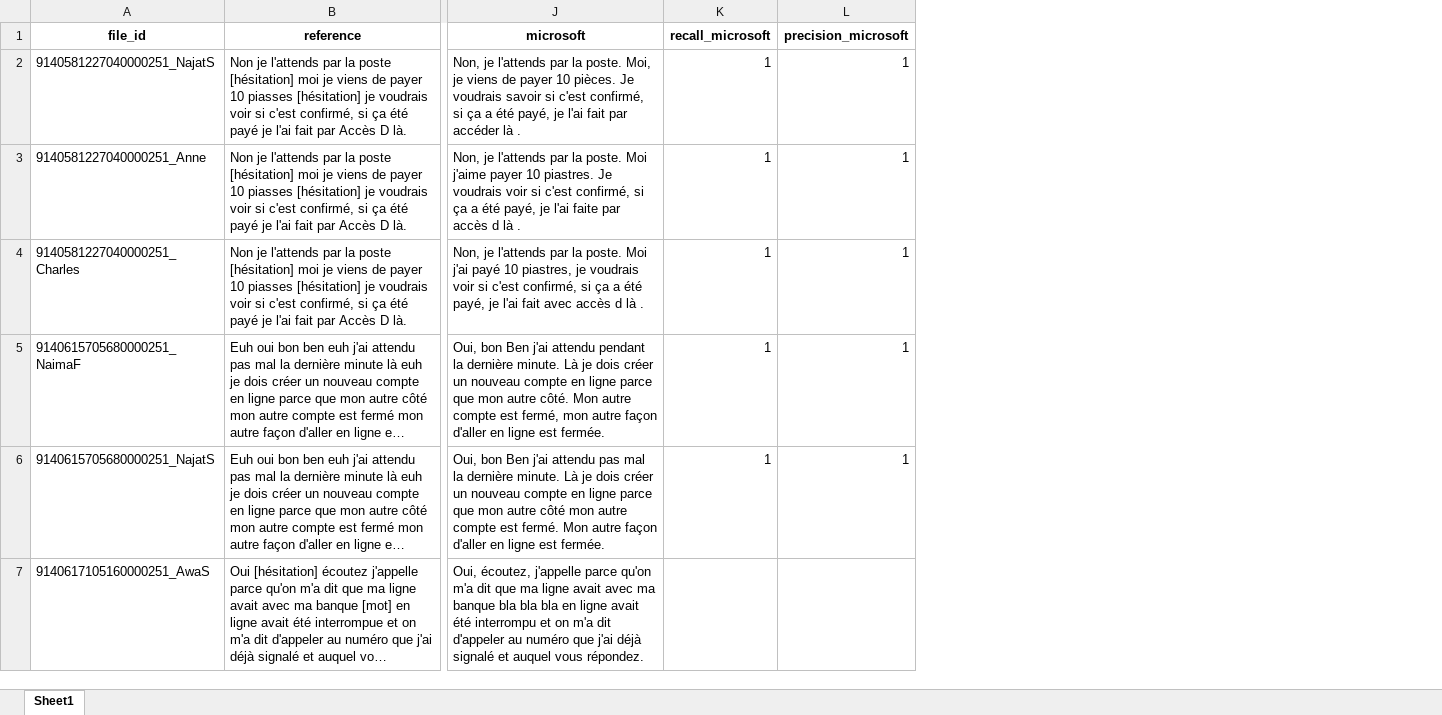
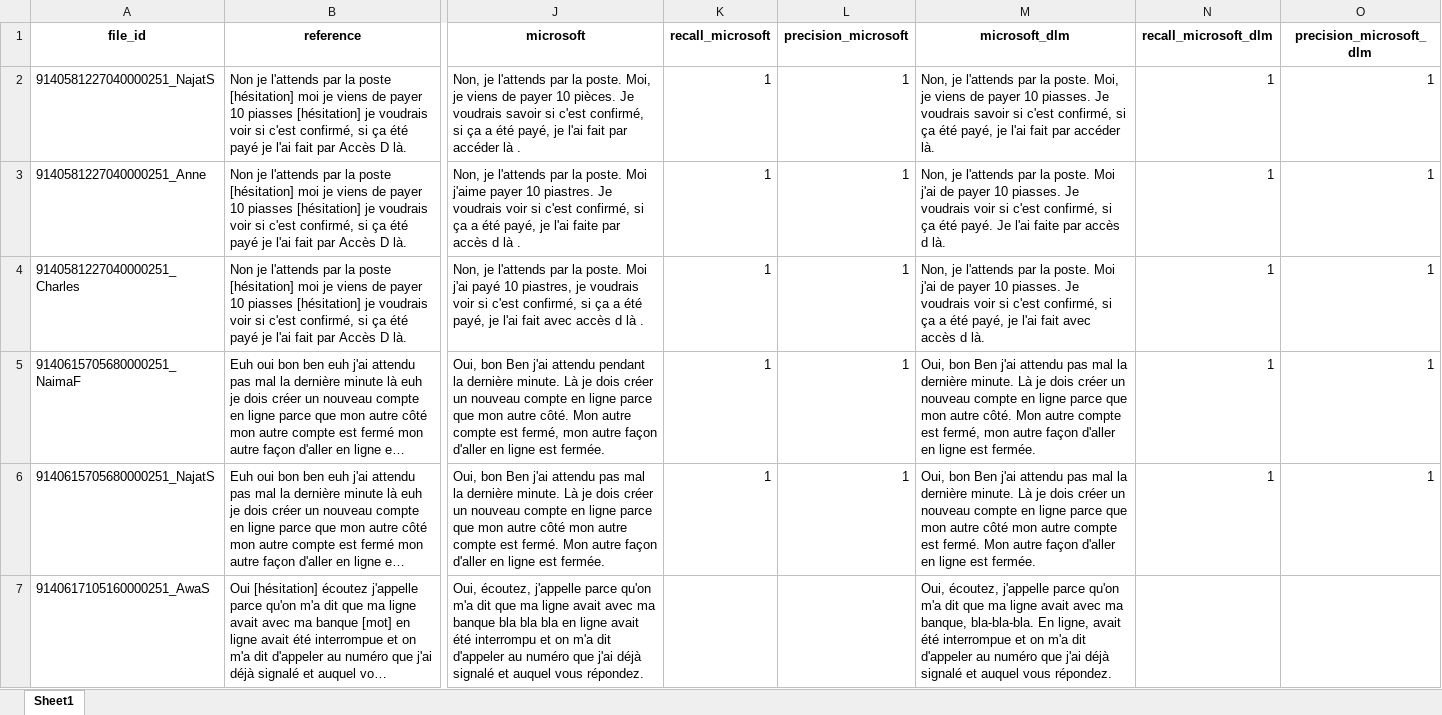
Before and after one commit to DanaeMtz/STTevaluation, an Excel workbook: results/f1_score_numbers_corpusgen.xlsx, sheet Sheet1, drawn as a sheet; only a part is shown, gaps mark what is left out; long unchanged cells end in …; values as stored, in another font and other column widths than the file's, no borders; the diff covers the shown part only; the diff names each change by its address in the sheet, - before the commit and + after, or states it on an @@ line.

Commit message:
add results with dlm

```diff
--- a/results/f1_score_numbers_corpusgen.xlsx (sheet Sheet1)
+++ b/results/f1_score_numbers_corpusgen.xlsx (sheet Sheet1)
+column M (microsoft_dlm), rows 2-7: Non, je l'attends par la poste. Moi, je viens de payer 10 piasses. Je voudrais savoir si c'est confirmé, si ça été payé, je l'ai fait par accéder là. | Non, je l'attends par la poste. Moi j'ai de payer 10 piasses. Je voudrais voir si c'est confirmé, si ça été payé. Je l'ai faite par accès d là. | Non, je l'attends par la poste. Moi j'ai de payer 10 piasses. Je voudrais voir si c'est confirmé, si ça a été payé, je l'ai fait avec accès d là. | Oui, bon Ben j'ai attendu pas mal la dernière minute. Là je dois créer un nouveau compte en ligne parce que mon autre côté. Mon autre compte est fermé, mon autre façon d'aller en ligne est fermée. | Oui, bon Ben j'ai attendu pas mal la dernière minute. Là je dois créer un nouveau compte en ligne parce que mon autre côté mon autre compte est fermé. Mon autre façon d'aller en ligne est fermée. | Oui, écoutez, j'appelle parce qu'on m'a dit que ma ligne avait avec ma banque, bla-bla-bla. En ligne, avait été interrompue et on m'a dit d'appeler au numéro que j'ai déjà signalé et auquel vous répondez.
+column N (recall_microsoft_dlm), rows 2-6: all 1
+column O (precision_microsoft_dlm), rows 2-6: all 1
```
Also changed, not shown: 2 edited cells elsewhere in this sheet, results/f1_score_bank_corpusgen.xlsx, results/f1_score_numbers.xlsx, 5 other files.
